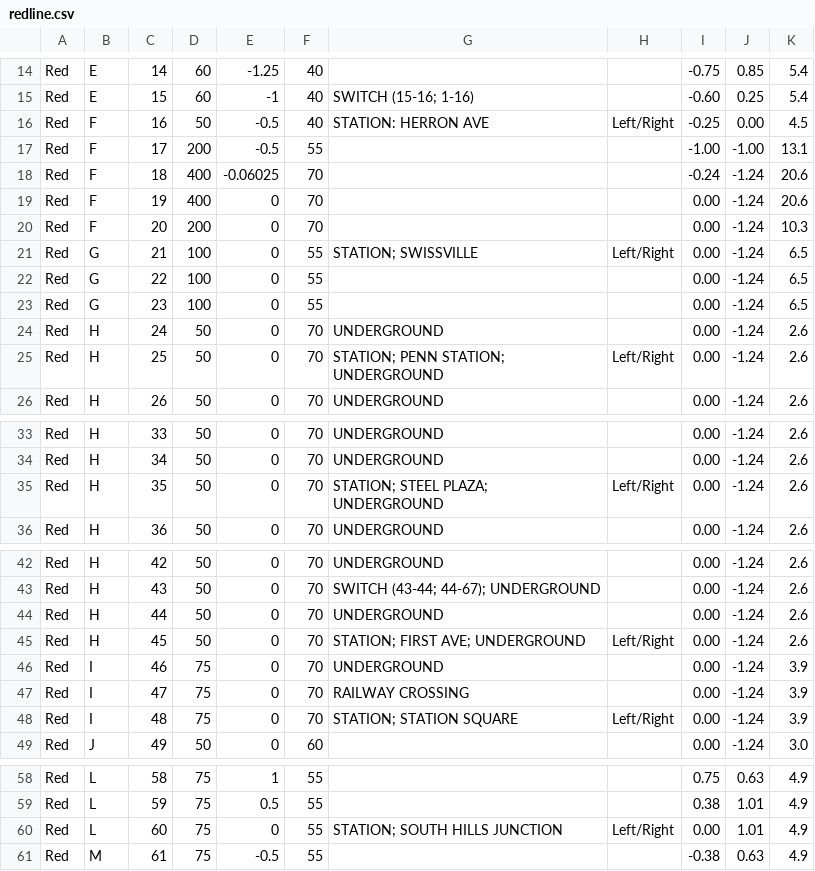
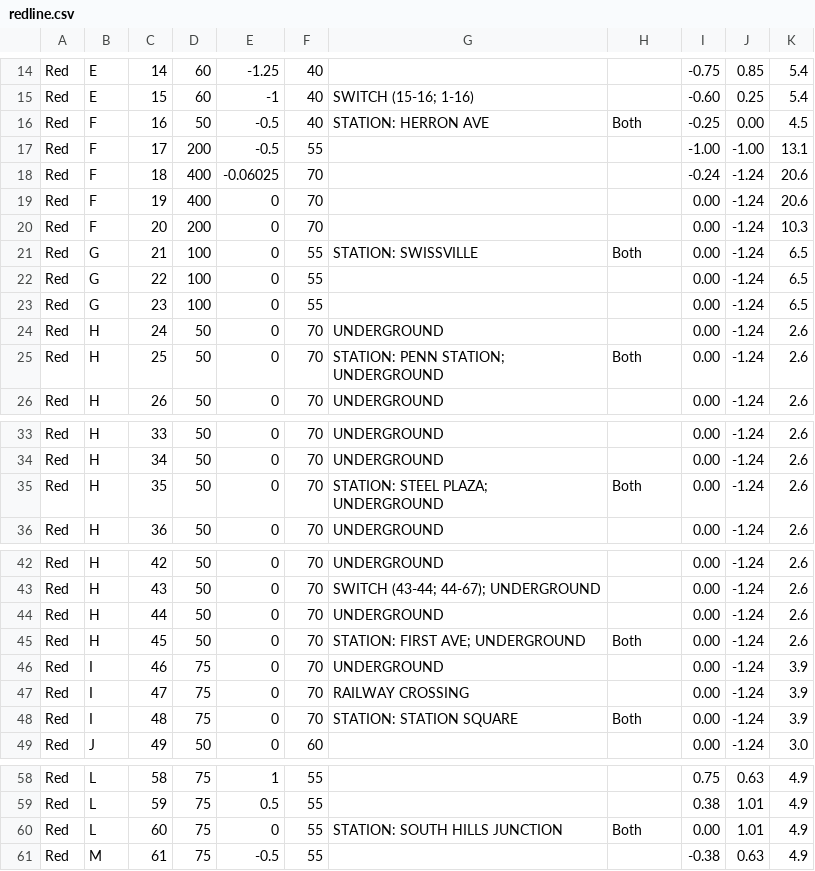
Before and after one commit to alecippolito/ECE1140-Systems_and_Project_Engineering, a CSV file: Group2_TrainSystem/redline.csv, drawn as a sheet; only a part is shown, gaps mark what is left out; the diff covers the shown part only.

```diff
--- a/Group2_TrainSystem/redline.csv
+++ b/Group2_TrainSystem/redline.csv
@@ -15,3 +15,3 @@ Red,E,14,60,-1.25,40,,,-0.75,0.85,5.4,
 Red,E,15,60,-1,40,SWITCH (15-16; 1-16),,-0.60,0.25,5.4,
-Red,F,16,50,-0.5,40,STATION: HERRON AVE,Left/Right,-0.25,0.00,4.5,
+Red,F,16,50,-0.5,40,STATION: HERRON AVE,Both,-0.25,0.00,4.5,
 Red,F,17,200,-0.5,55,,,-1.00,-1.00,13.1,
@@ -20,3 +20,3 @@ Red,F,19,400,0,70,,,0.00,-1.24,20.6,
 Red,F,20,200,0,70,,,0.00,-1.24,10.3,
-Red,G,21,100,0,55,STATION; SWISSVILLE,Left/Right,0.00,-1.24,6.5,
+Red,G,21,100,0,55,STATION: SWISSVILLE,Both,0.00,-1.24,6.5,
 Red,G,22,100,0,55,,,0.00,-1.24,6.5,
@@ -24,3 +24,3 @@ Red,G,23,100,0,55,,,0.00,-1.24,6.5,
 Red,H,24,50,0,70,UNDERGROUND,,0.00,-1.24,2.6,
-Red,H,25,50,0,70,STATION; PENN STATION; UNDERGROUND,Left/Right,0.00,-1.24,2.6,
+Red,H,25,50,0,70,STATION: PENN STATION; UNDERGROUND,Both,0.00,-1.24,2.6,
 Red,H,26,50,0,70,UNDERGROUND,,0.00,-1.24,2.6,
@@ -34,3 +34,3 @@ Red,H,33,50,0,70,UNDERGROUND,,0.00,-1.24,2.6,
 Red,H,34,50,0,70,UNDERGROUND,,0.00,-1.24,2.6,
-Red,H,35,50,0,70,STATION;     STEEL PLAZA; UNDERGROUND,Left/Right,0.00,-1.24,2.6,
+Red,H,35,50,0,70,STATION: STEEL PLAZA; UNDERGROUND,Both,0.00,-1.24,2.6,
 Red,H,36,50,0,70,UNDERGROUND,,0.00,-1.24,2.6,
@@ -44,6 +44,6 @@ Red,H,43,50,0,70,SWITCH (43-44; 44-67); UNDERGROUND,,0.00,-1.24,2.6,
 Red,H,44,50,0,70,UNDERGROUND,,0.00,-1.24,2.6,
-Red,H,45,50,0,70,STATION; FIRST AVE; UNDERGROUND,Left/Right,0.00,-1.24,2.6,
+Red,H,45,50,0,70,STATION: FIRST AVE; UNDERGROUND,Both,0.00,-1.24,2.6,
 Red,I,46,75,0,70,UNDERGROUND,,0.00,-1.24,3.9,
 Red,I,47,75,0,70,RAILWAY CROSSING,,0.00,-1.24,3.9,
-Red,I,48,75,0,70,STATION; STATION SQUARE,Left/Right,0.00,-1.24,3.9,
+Red,I,48,75,0,70,STATION: STATION SQUARE,Both,0.00,-1.24,3.9,
 Red,J,49,50,0,60,,,0.00,-1.24,3.0,
@@ -59,3 +59,3 @@ Red,L,58,75,1,55,,,0.75,0.63,4.9,
 Red,L,59,75,0.5,55,,,0.38,1.01,4.9,
-Red,L,60,75,0,55,STATION; SOUTH HILLS JUNCTION,Left/Right,0.00,1.01,4.9,
+Red,L,60,75,0,55,STATION: SOUTH HILLS JUNCTION,Both,0.00,1.01,4.9,
 Red,M,61,75,-0.5,55,,,-0.38,0.63,4.9,
```
Also changed, not shown: 1 edited cell elsewhere in this file, Group2_TrainSystem/greenline.csv, 8 other files.
